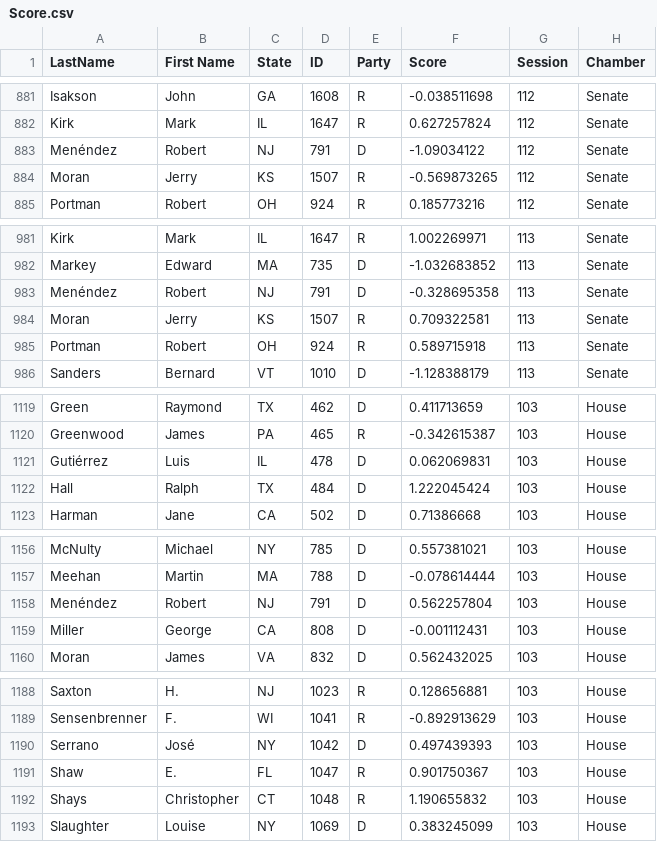
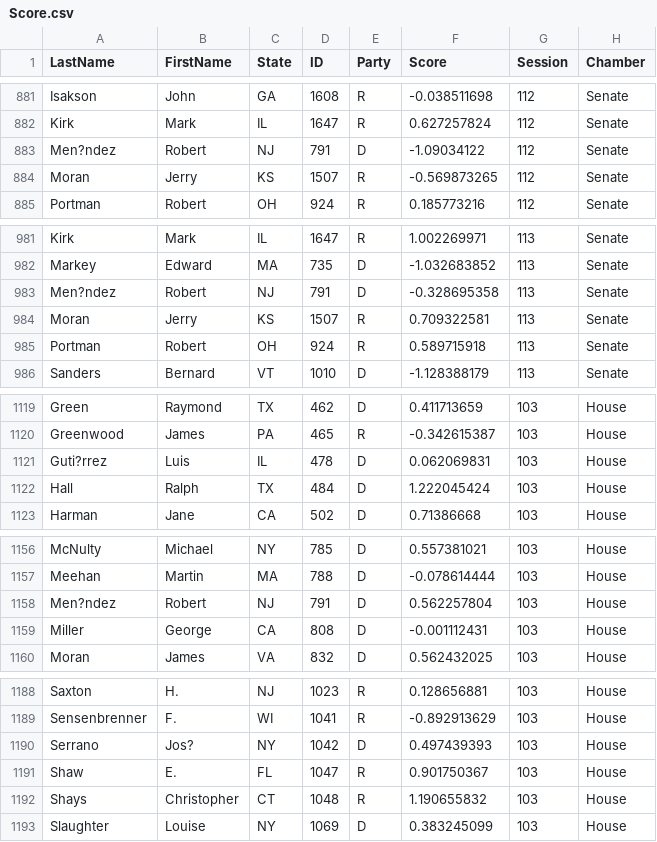
Before and after one commit to Huade/BipartisanIndex, a CSV file: Data/Score.csv, drawn as a sheet; only a part is shown, gaps mark what is left out; the diff covers the shown part only; the diff names each change by its address in the sheet, - before the commit and + after, or states it on an @@ line.

```diff
--- a/Data/Score.csv
+++ b/Data/Score.csv
-B1: First Name
+B1: FirstName
-A883 (LastName): Menéndez
+A883 (LastName): Men?ndez
-A983 (LastName): Menéndez
+A983 (LastName): Men?ndez
-A1121 (LastName): Gutiérrez
+A1121 (LastName): Guti?rrez
-A1158 (LastName): Menéndez
+A1158 (LastName): Men?ndez
-B1190 (FirstName): José
+B1190 (FirstName): Jos?
```
Also changed, not shown: 59 edited cells elsewhere in this file, 17 other files.
